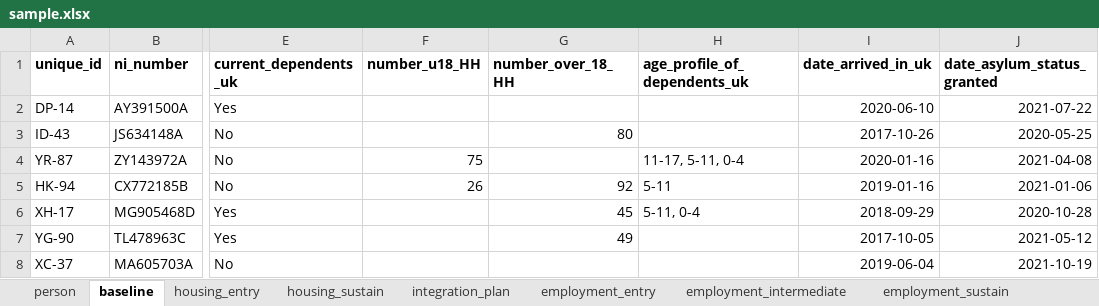
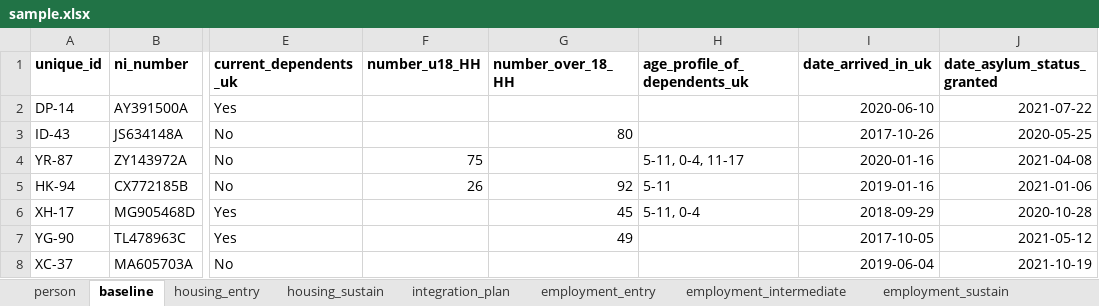
Before and after one commit to SocialFinanceDigitalLabs/RTOF-specification, an Excel workbook: assets/spec/samples/sample.xlsx, sheet baseline, drawn as a sheet; only a part is shown, gaps mark what is left out; values as stored, in another font and other column widths than the file's, no borders; the diff covers the shown part only; the diff names each change by its address in the sheet, - before the commit and + after, or states it on an @@ line.

```diff
--- a/assets/spec/samples/sample.xlsx (sheet baseline)
+++ b/assets/spec/samples/sample.xlsx (sheet baseline)
-H4 (age_profile_of_dependents_uk): 11-17, 5-11, 0-4
+H4 (age_profile_of_dependents_uk): 5-11, 0-4, 11-17
```
Also changed, not shown: 30 edited cells elsewhere in this sheet, assets/spec/specification-dimensions.xlsx, assets/spec/specification-records.xlsx, 6 other files.
